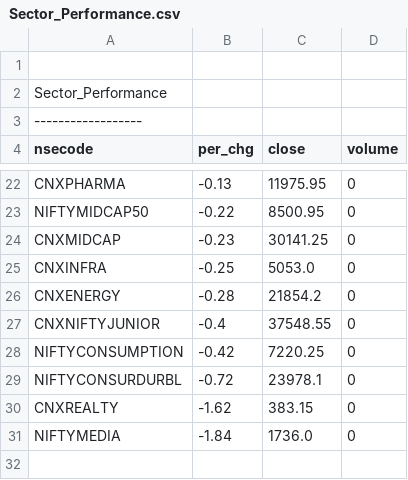
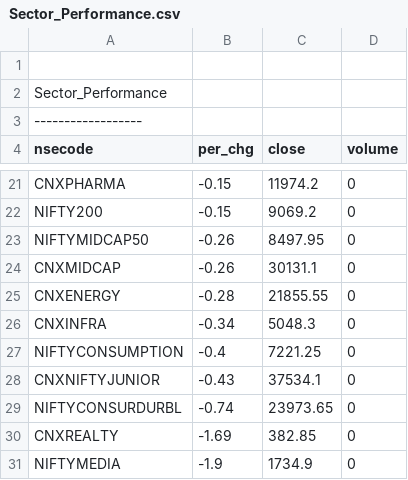
Before and after one commit to satishcse/mkt_updates, a CSV file: Sector_Performance.csv, drawn as a sheet; only a part is shown, gaps mark what is left out; removed rows and columns are numbered as before the commit, all else as after; the diff covers the shown part only; the diff names each change by its address in the sheet, - before the commit and + after, or states it on an @@ line.

```diff
--- a/Sector_Performance.csv
+++ b/Sector_Performance.csv
-B21 (per_chg): -0.13
+B21 (per_chg): -0.15
-C21 (close): 11975.95
+C21 (close): 11974.2
+row 22: NIFTY200 | -0.15 | 9069.2 | 0
-B23 (per_chg): -0.22
+B23 (per_chg): -0.26
-C23 (close): 8500.95
+C23 (close): 8497.95
-B24 (per_chg): -0.23
+B24 (per_chg): -0.26
-C24 (close): 30141.25
+C24 (close): 30131.1
-row 25: CNXINFRA | -0.25 | 5053.0 | 0
-C25 (close): 21854.2
+C25 (close): 21855.55
-row 27: CNXNIFTYJUNIOR | -0.4 | 37548.55 | 0
+row 26: CNXINFRA | -0.34 | 5048.3 | 0
-B27 (per_chg): -0.42
+B27 (per_chg): -0.4
-C27 (close): 7220.25
+C27 (close): 7221.25
+row 28: CNXNIFTYJUNIOR | -0.43 | 37534.1 | 0
-B29 (per_chg): -0.72
+B29 (per_chg): -0.74
-C29 (close): 23978.1
+C29 (close): 23973.65
-B30 (per_chg): -1.62
+B30 (per_chg): -1.69
-C30 (close): 383.15
+C30 (close): 382.85
-B31 (per_chg): -1.84
+B31 (per_chg): -1.9
-C31 (close): 1736.0
+C31 (close): 1734.9
```
Also changed, not shown: 4 added rows, 5 removed rows and 23 edited cells elsewhere in this file, 5 other files.
